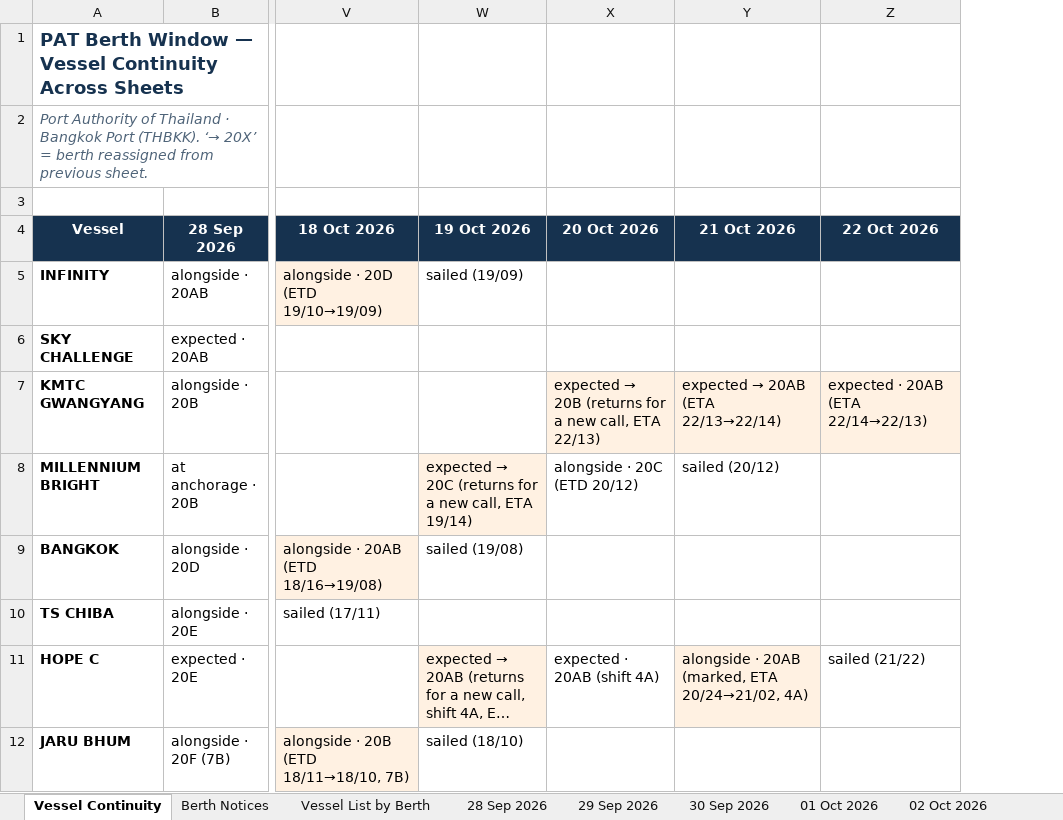
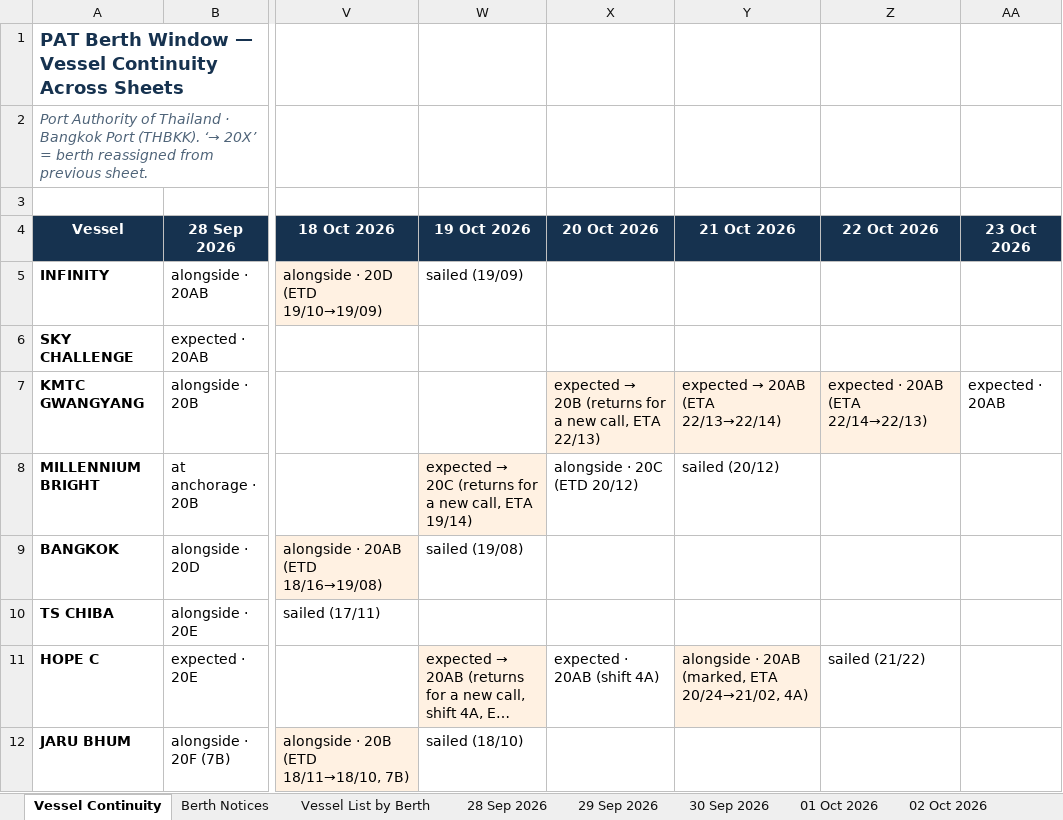
Before and after one commit to sirichai1265/PAT-BERTH, an Excel workbook: PAT_Berth_Window.xlsx, sheet Vessel Continuity, drawn as a sheet; only a part is shown, gaps mark what is left out; long unchanged cells end in …; values as stored, in another font and other column widths than the file's, no borders; the diff names each change by its address in the sheet, - before the commit and + after, or states it on an @@ line.

```diff
--- a/PAT_Berth_Window.xlsx (sheet Vessel Continuity)
+++ b/PAT_Berth_Window.xlsx (sheet Vessel Continuity)
+column AA (23 Oct 2026), row 7: expected · 20AB
```
Also changed, not shown: sheet Vessel List by Berth, other sheet tabs, 01-10-2026/PAT_Berth_Window.xlsx, 02-10-2026/PAT_Berth_Window.xlsx, 30 other files.
